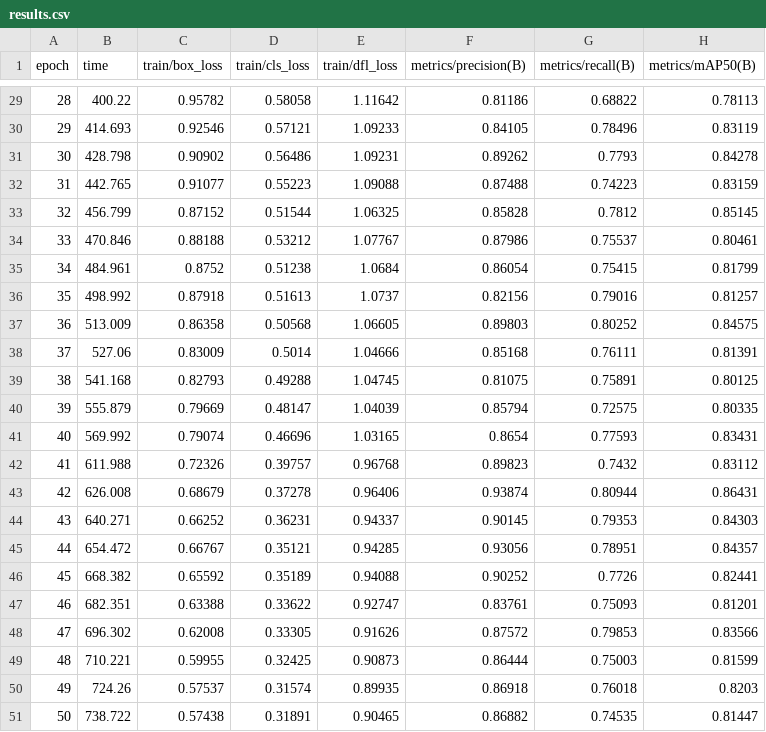
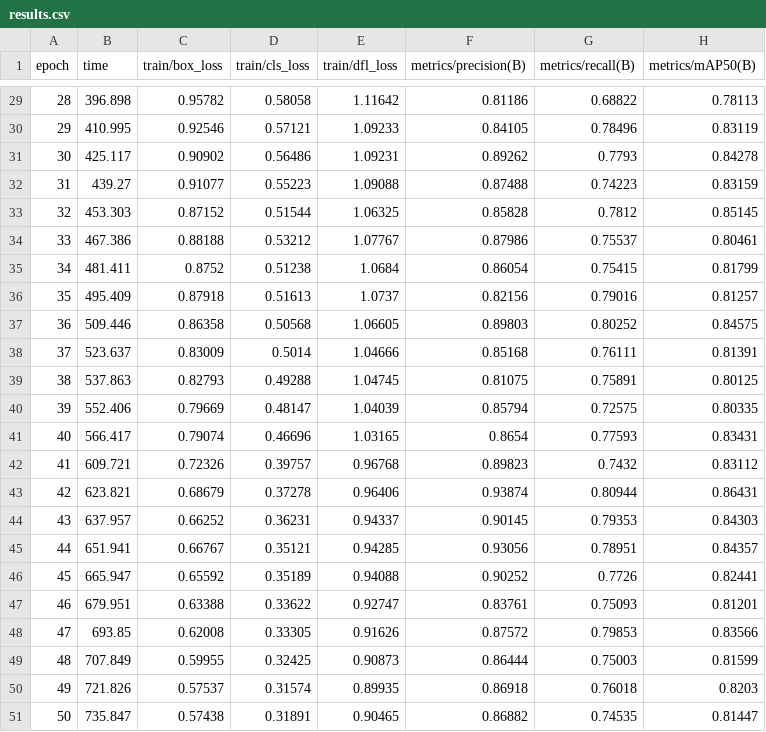
Before and after one commit to vellaadin/ARI3219_ADV_CV_GROUP, a CSV file: MODELS_FINAL/yolov5su_adinvella_final/runs/detect/train/results.csv, drawn as a sheet; only a part is shown, gaps mark what is left out; the diff covers the shown part only; the diff names each change by its address in the sheet, - before the commit and + after, or states it on an @@ line.

```diff
--- a/MODELS_FINAL/yolov5su_adinvella_final/runs/detect/train/results.csv
+++ b/MODELS_FINAL/yolov5su_adinvella_final/runs/detect/train/results.csv
-B29 (time): 400.22
+B29 (time): 396.898
-B30 (time): 414.693
+B30 (time): 410.995
-B31 (time): 428.798
+B31 (time): 425.117
-B32 (time): 442.765
+B32 (time): 439.27
-B33 (time): 456.799
+B33 (time): 453.303
-B34 (time): 470.846
+B34 (time): 467.386
-B35 (time): 484.961
+B35 (time): 481.411
-B36 (time): 498.992
+B36 (time): 495.409
-B37 (time): 513.009
+B37 (time): 509.446
-B38 (time): 527.06
+B38 (time): 523.637
-B39 (time): 541.168
+B39 (time): 537.863
-B40 (time): 555.879
+B40 (time): 552.406
-B41 (time): 569.992
+B41 (time): 566.417
-B42 (time): 611.988
+B42 (time): 609.721
-B43 (time): 626.008
+B43 (time): 623.821
-B44 (time): 640.271
+B44 (time): 637.957
-B45 (time): 654.472
+B45 (time): 651.941
-B46 (time): 668.382
+B46 (time): 665.947
-B47 (time): 682.351
+B47 (time): 679.951
-B48 (time): 696.302
+B48 (time): 693.85
-B49 (time): 710.221
+B49 (time): 707.849
-B50 (time): 724.26
+B50 (time): 721.826
-B51 (time): 738.722
+B51 (time): 735.847
```
Also changed, not shown: 27 edited cells elsewhere in this file, 3 other files.
